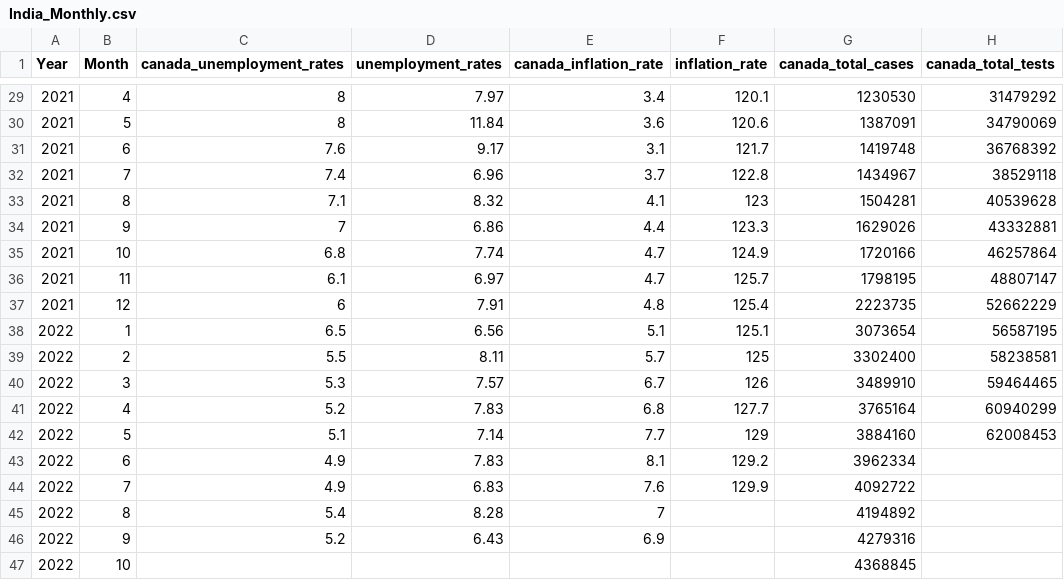
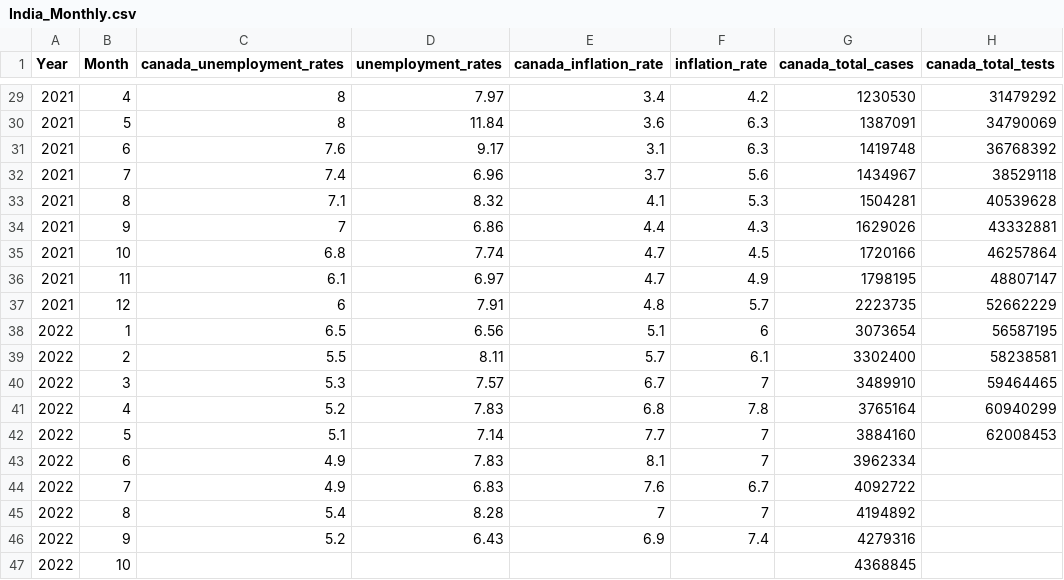
Before and after one commit to Makiato1999/COMP4710-Covid19, a CSV file: Datasets/Merged_Datasets/India_Monthly.csv, drawn as a sheet; only a part is shown, gaps mark what is left out; the diff covers the shown part only; the diff names each change by its address in the sheet, - before the commit and + after, or states it on an @@ line.

```diff
--- a/Datasets/Merged_Datasets/India_Monthly.csv
+++ b/Datasets/Merged_Datasets/India_Monthly.csv
-F29 (inflation_rate): 120.1
+F29 (inflation_rate): 4.2
-F30 (inflation_rate): 120.6
+F30 (inflation_rate): 6.3
-F31 (inflation_rate): 121.7
+F31 (inflation_rate): 6.3
-F32 (inflation_rate): 122.8
+F32 (inflation_rate): 5.6
-F33 (inflation_rate): 123
+F33 (inflation_rate): 5.3
-F34 (inflation_rate): 123.3
+F34 (inflation_rate): 4.3
-F35 (inflation_rate): 124.9
+F35 (inflation_rate): 4.5
-F36 (inflation_rate): 125.7
+F36 (inflation_rate): 4.9
-F37 (inflation_rate): 125.4
+F37 (inflation_rate): 5.7
-F38 (inflation_rate): 125.1
+F38 (inflation_rate): 6
-F39 (inflation_rate): 125
+F39 (inflation_rate): 6.1
-F40 (inflation_rate): 126
+F40 (inflation_rate): 7
-F41 (inflation_rate): 127.7
+F41 (inflation_rate): 7.8
-F42 (inflation_rate): 129
+F42 (inflation_rate): 7
-F43 (inflation_rate): 129.2
+F43 (inflation_rate): 7
-F44 (inflation_rate): 129.9
+F44 (inflation_rate): 6.7
-F45 (inflation_rate): (empty)
+F45 (inflation_rate): 7
-F46 (inflation_rate): (empty)
+F46 (inflation_rate): 7.4
```
Also changed, not shown: 27 edited cells elsewhere in this file, Datasets/Merged_Datasets(Diff)/India_Monthly_Diff.csv, 1 other file.
